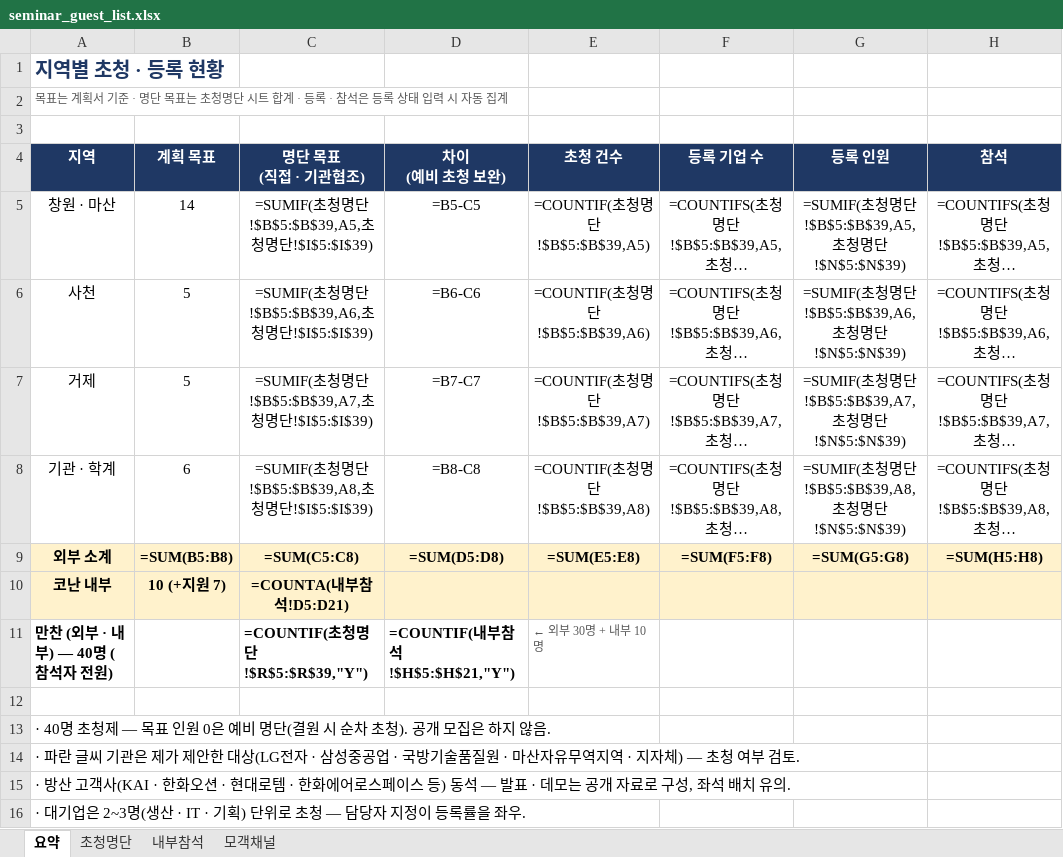
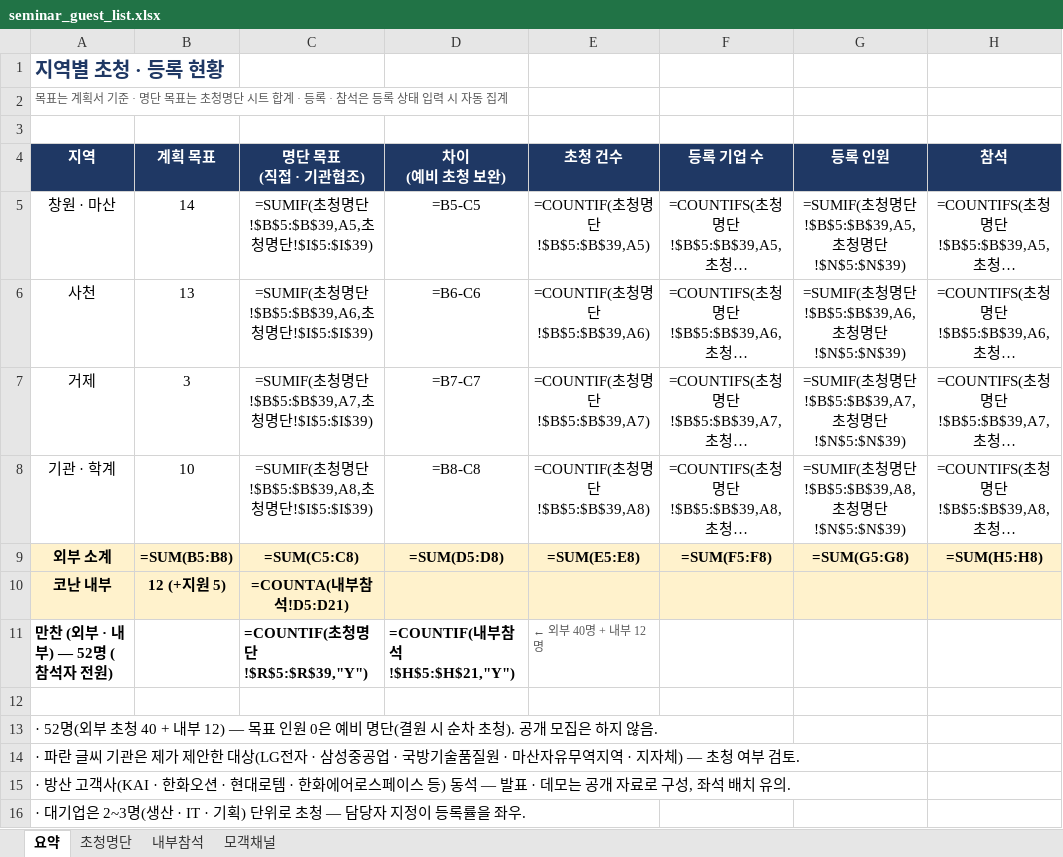
Before and after one commit to Jacob-Yeom/claude, an Excel workbook: output/invitation/seminar_guest_list.xlsx, sheet 요약, drawn as a sheet; long unchanged cells end in …; values as stored, in another font and other column widths than the file's, no borders; formulas without a stored value are shown as written; the diff names each change by its address in the sheet, - before the commit and + after, or states it on an @@ line.

```diff
--- a/output/invitation/seminar_guest_list.xlsx (sheet 요약)
+++ b/output/invitation/seminar_guest_list.xlsx (sheet 요약)
-B6 (계획 목표): 5
+B6 (계획 목표): 13
-B7 (계획 목표): 5
+B7 (계획 목표): 3
-B8 (계획 목표): 6
+B8 (계획 목표): 10
-B10 (계획 목표): 10 (+지원 7)
+B10 (계획 목표): 12 (+지원 5)
-A11 (지역): 만찬 (외부 · 내부) — 40명 (참석자 전원)
+A11 (지역): 만찬 (외부 · 내부) — 52명 (참석자 전원)
-E11 (초청 건수): ← 외부 30명 + 내부 10명
+E11 (초청 건수): ← 외부 40명 + 내부 12명
-A13 (지역): · 40명 초청제 — 목표…
+A13 (지역): · 52명(외부 초청 40 + 내부 12) — 목표…
```
Also changed, not shown: sheet 초청명단, sheet 내부참석.
